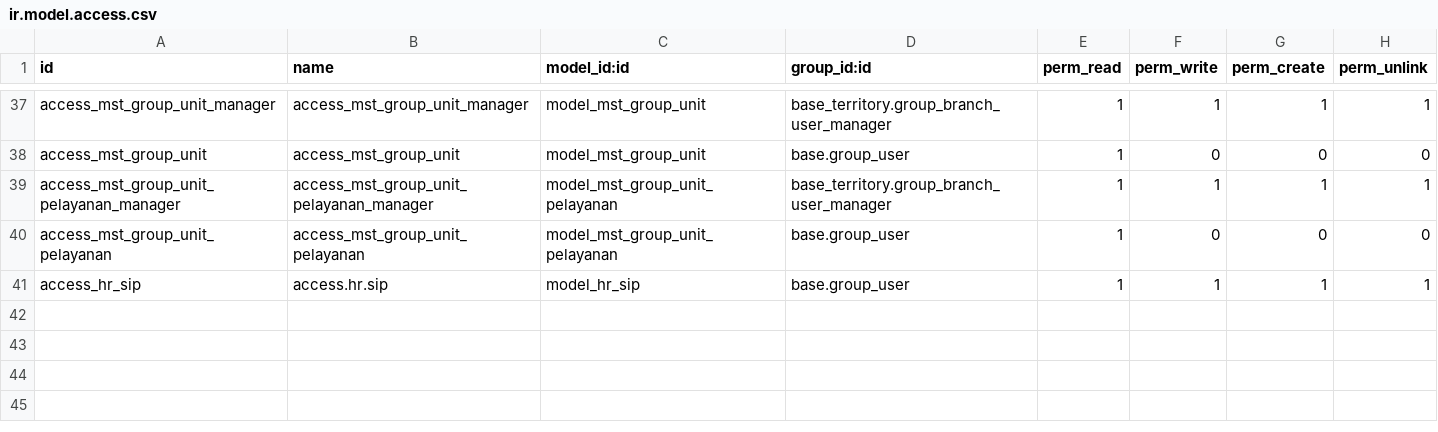
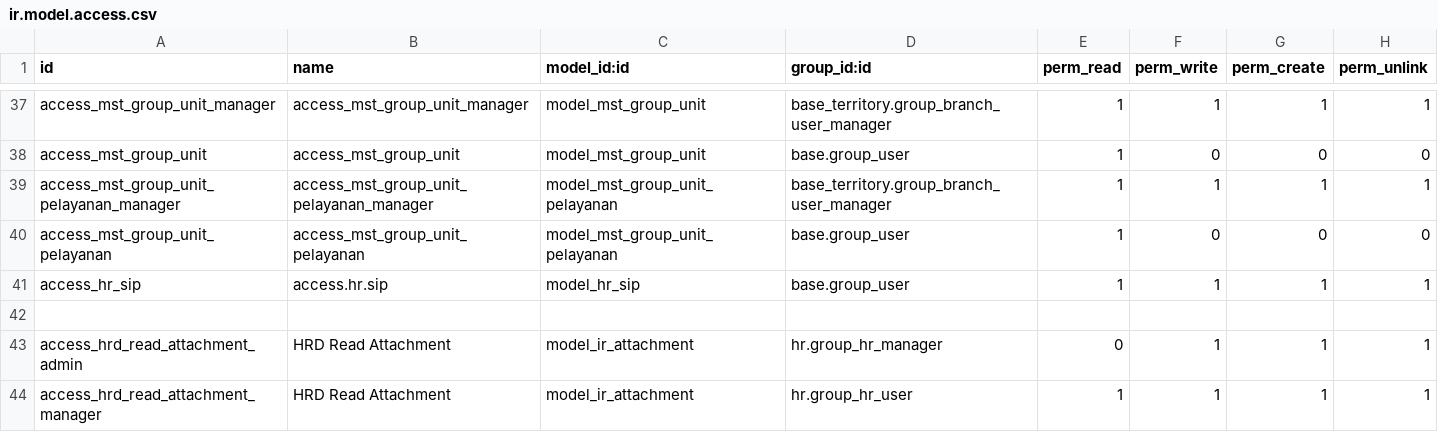
Before and after one commit to rohimoz28/PROJECT-SANTOSA, a CSV file: customize/santosa-project/sanbe_hr_extended/security/ir.model.access.csv, drawn as a sheet; only a part is shown, gaps mark what is left out.

Commit message:
[FIX] PAM: Fix ir.attachment Access Error saat Akses Employee

```diff
--- a/customize/santosa-project/sanbe_hr_extended/security/ir.model.access.csv
+++ b/customize/santosa-project/sanbe_hr_extended/security/ir.model.access.csv
@@ -41 +41,4 @@ access_mst_group_unit_pelayanan,access_mst_group_unit_pelayanan,model_mst_group_
 access_hr_sip,access.hr.sip,model_hr_sip,base.group_user,1,1,1,1
+
+access_hrd_read_attachment_admin,HRD Read Attachment,model_ir_attachment,hr.group_hr_manager,0,1,1,1
+access_hrd_read_attachment_manager,HRD Read Attachment,model_ir_attachment,hr.group_hr_user,1,1,1,1
```
Also changed, not shown: 1 other file.
